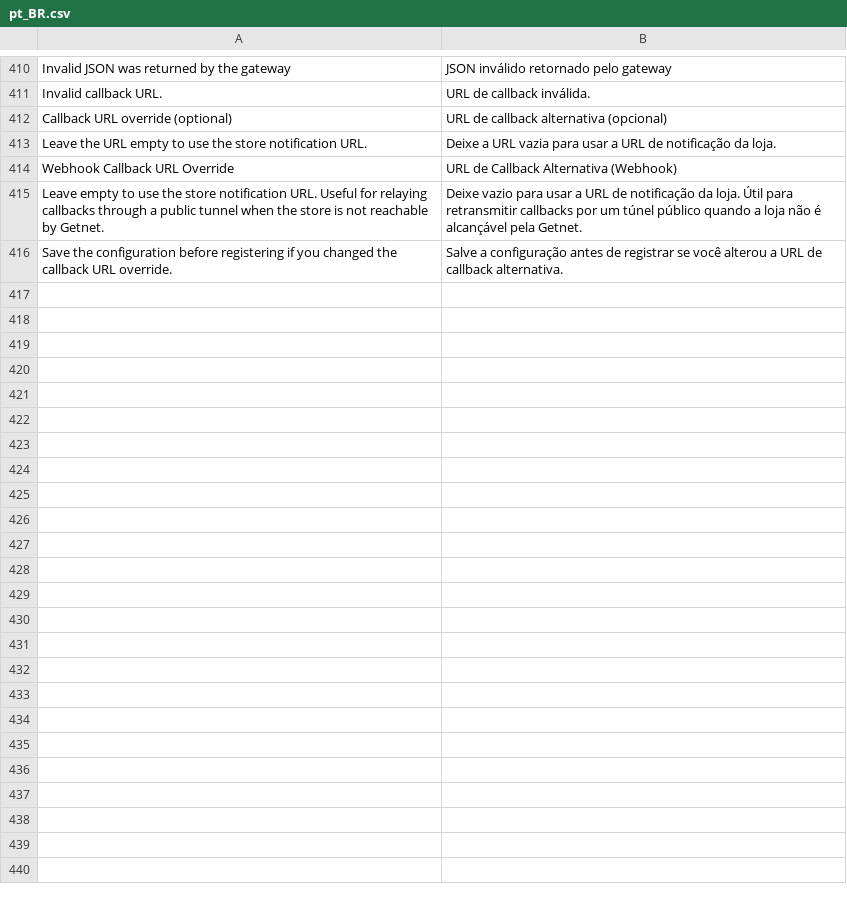
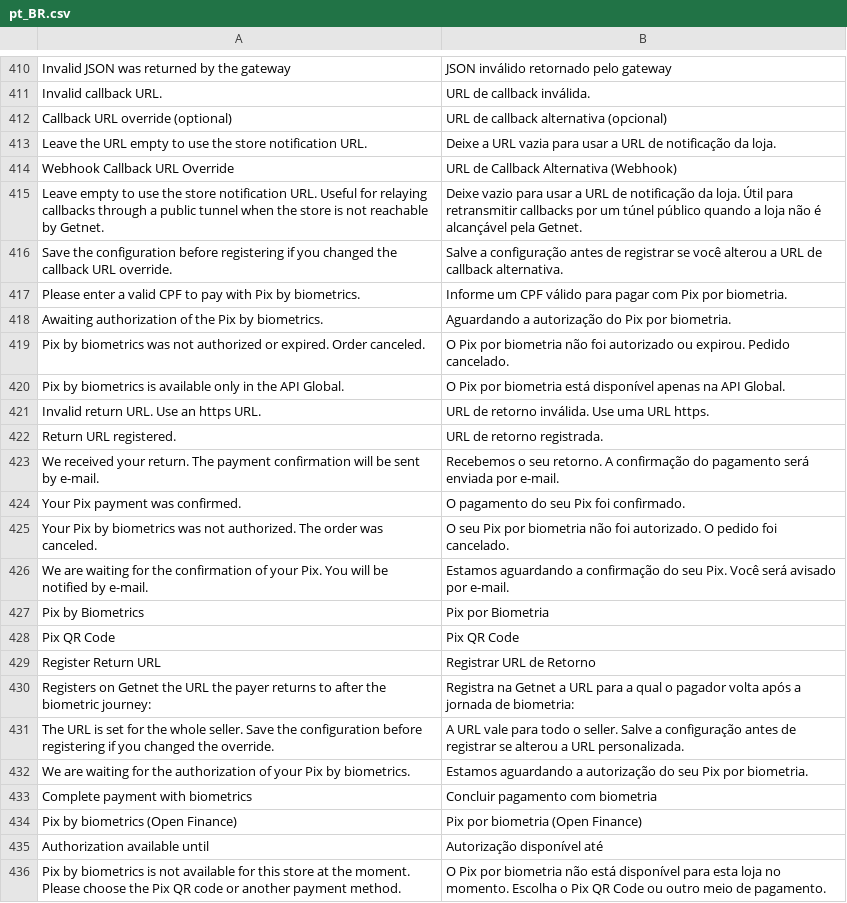
Before and after one commit to Getnet-Brasil/payment-magento, a CSV file: i18n/pt_BR.csv, drawn as a sheet; only a part is shown, gaps mark what is left out; the diff covers the shown part only; the diff names each change by its address in the sheet, - before the commit and + after, or states it on an @@ line.

Commit message:
Pix Biometria

```diff
--- a/i18n/pt_BR.csv
+++ b/i18n/pt_BR.csv
+row 417: Please enter a valid CPF to pay with Pix by biometrics. | Informe um CPF válido para pagar com Pix por biometria.
+row 418: Awaiting authorization of the Pix by biometrics. | Aguardando a autorização do Pix por biometria.
+row 419: Pix by biometrics was not authorized or expired. Order canceled. | O Pix por biometria não foi autorizado ou expirou. Pedido cancelado.
+row 420: Pix by biometrics is available only in the API Global. | O Pix por biometria está disponível apenas na API Global.
+row 421: Invalid return URL. Use an https URL. | URL de retorno inválida. Use uma URL https.
+row 422: Return URL registered. | URL de retorno registrada.
+row 423: We received your return. The payment confirmation will be sent by e-mail. | Recebemos o seu retorno. A confirmação do pagamento será enviada por e-mail.
+row 424: Your Pix payment was confirmed. | O pagamento do seu Pix foi confirmado.
+row 425: Your Pix by biometrics was not authorized. The order was canceled. | O seu Pix por biometria não foi autorizado. O pedido foi cancelado.
+row 426: We are waiting for the confirmation of your Pix. You will be notified by e-mail. | Estamos aguardando a confirmação do seu Pix. Você será avisado por e-mail.
+row 427: Pix by Biometrics | Pix por Biometria
+row 428: Pix QR Code | Pix QR Code
+row 429: Register Return URL | Registrar URL de Retorno
+row 430: Registers on Getnet the URL the payer returns to after the biometric journey: | Registra na Getnet a URL para a qual o pagador volta após a jornada de biometria:
+row 431: The URL is set for the whole seller. Save the configuration before registering if you changed the override. | A URL vale para todo o seller. Salve a configuração antes de registrar se alterou a URL personalizada.
+row 432: We are waiting for the authorization of your Pix by biometrics. | Estamos aguardando a autorização do seu Pix por biometria.
+row 433: Complete payment with biometrics | Concluir pagamento com biometria
+row 434: Pix by biometrics (Open Finance) | Pix por biometria (Open Finance)
+row 435: Authorization available until | Autorização disponível até
+row 436: Pix by biometrics is not available for this store at the moment. Please choose the Pix QR code or another payment method. | O Pix por biometria não está disponível para esta loja no momento. Escolha o Pix QR Code ou outro meio de pagamento.
```
Also changed, not shown: 16 added rows elsewhere in this file, i18n/en_US.csv, 35 other files.
